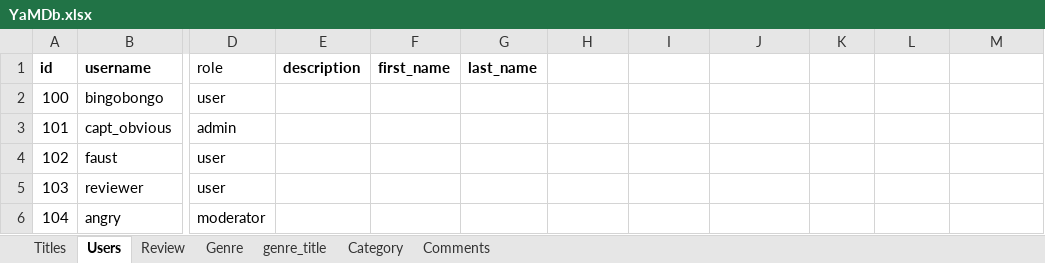
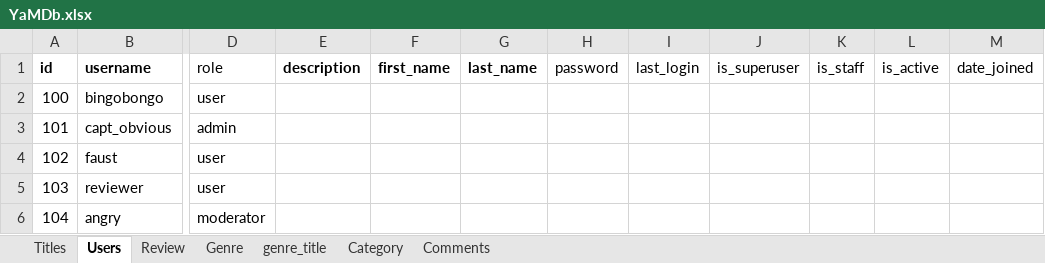
Before and after one commit to Rusich90/yamdb, an Excel workbook: api_yamdb-master/data/YaMDb.xlsx, sheet Users, drawn as a sheet; only a part is shown, gaps mark what is left out; values as stored, in another font and other column widths than the file's, no borders; the diff names each change by its address in the sheet, - before the commit and + after, or states it on an @@ line.

```diff
--- a/api_yamdb-master/data/YaMDb.xlsx (sheet Users)
+++ b/api_yamdb-master/data/YaMDb.xlsx (sheet Users)
-H1: (empty)
+H1: password
-I1: (empty)
+I1: last_login
-J1: (empty)
+J1: is_superuser
-K1: (empty)
+K1: is_staff
-L1: (empty)
+L1: is_active
-M1: (empty)
+M1: date_joined
```
Also changed, not shown: 5 other files.
